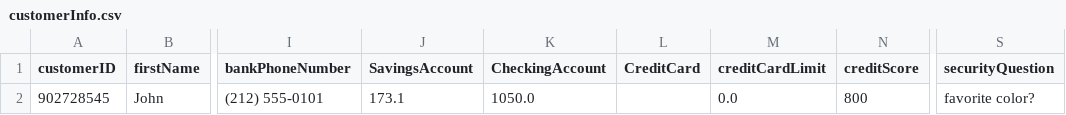
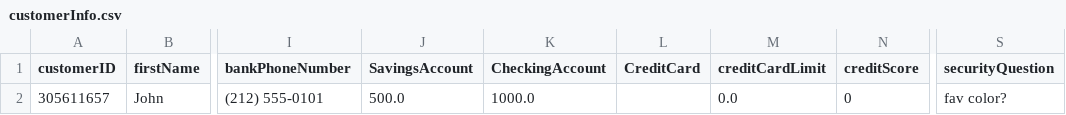
Before and after one commit to MustansarFarooq/bankproj-own-fork-, a CSV file: customerInfo.csv, drawn as a sheet; only a part is shown, gaps mark what is left out; the diff names each change by its address in the sheet, - before the commit and + after, or states it on an @@ line.

```diff
--- a/customerInfo.csv
+++ b/customerInfo.csv
-A2 (customerID): 902728545
+A2 (customerID): 305611657
-J2 (SavingsAccount): 173.1
+J2 (SavingsAccount): 500.0
-K2 (CheckingAccount): 1050.0
+K2 (CheckingAccount): 1000.0
-N2 (creditScore): 800
+N2 (creditScore): 0
-S2 (securityQuestion): favorite color?
+S2 (securityQuestion): fav color?
```
Also changed, not shown: 13 other files.
